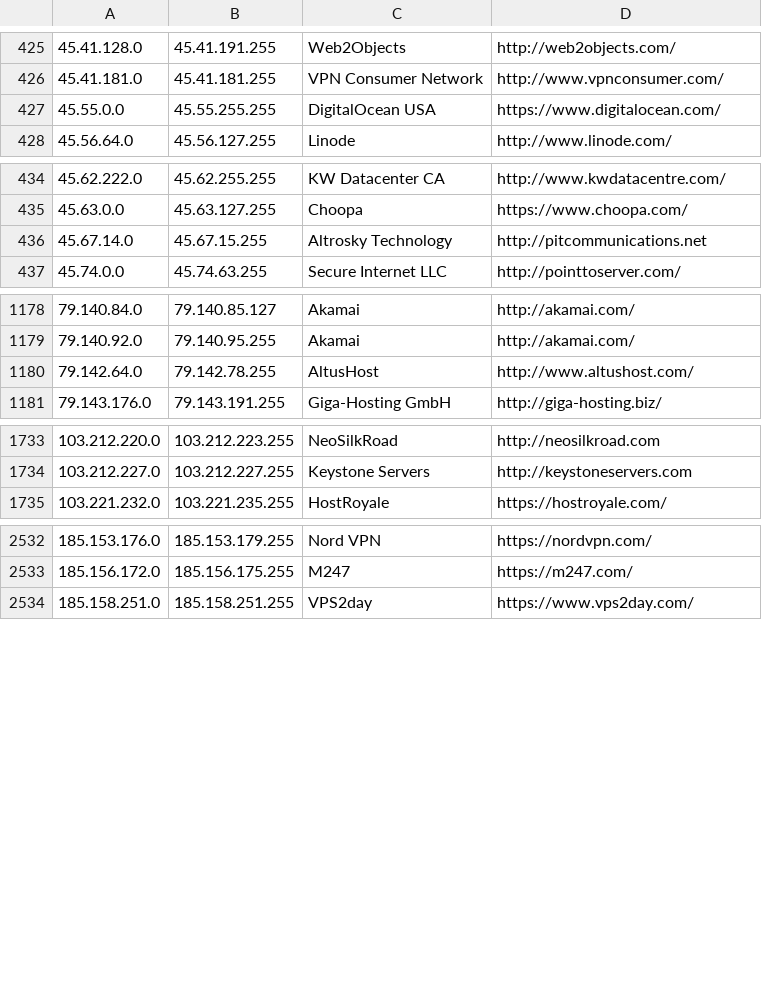
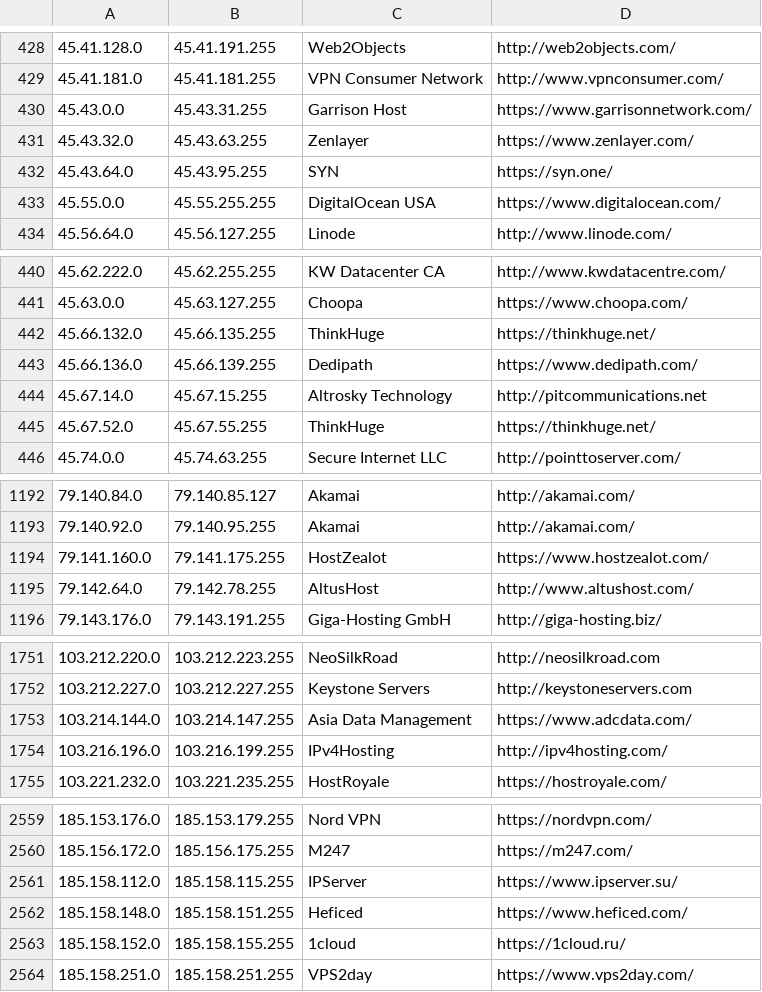
Before and after one commit to aerolution/Bully-Showdown-Server, a CSV file: config/datacenters.csv, drawn as a sheet; only a part is shown, gaps mark what is left out; the diff covers the shown part only; the diff names each change by its address in the sheet, - before the commit and + after, or states it on an @@ line.

```diff
--- a/config/datacenters.csv
+++ b/config/datacenters.csv
+row 430: 45.43.0.0 | 45.43.31.255 | Garrison Host | https://www.garrisonnetwork.com/
+row 431: 45.43.32.0 | 45.43.63.255 | Zenlayer | https://www.zenlayer.com/
+row 432: 45.43.64.0 | 45.43.95.255 | SYN | https://syn.one/
+row 442: 45.66.132.0 | 45.66.135.255 | ThinkHuge | https://thinkhuge.net/
+row 443: 45.66.136.0 | 45.66.139.255 | Dedipath | https://www.dedipath.com/
+row 445: 45.67.52.0 | 45.67.55.255 | ThinkHuge | https://thinkhuge.net/
+row 1194: 79.141.160.0 | 79.141.175.255 | HostZealot | https://www.hostzealot.com/
+row 1753: 103.214.144.0 | 103.214.147.255 | Asia Data Management | https://www.adcdata.com/
+row 1754: 103.216.196.0 | 103.216.199.255 | IPv4Hosting | http://ipv4hosting.com/
+row 2561: 185.158.112.0 | 185.158.115.255 | IPServer | https://www.ipserver.su/
+row 2562: 185.158.148.0 | 185.158.151.255 | Heficed | https://www.heficed.com/
+row 2563: 185.158.152.0 | 185.158.155.255 | 1cloud | https://1cloud.ru/
```
Also changed, not shown: 24 added rows, 1 removed row, 1 moved row and 2 edited cells elsewhere in this file, 12 other files.
